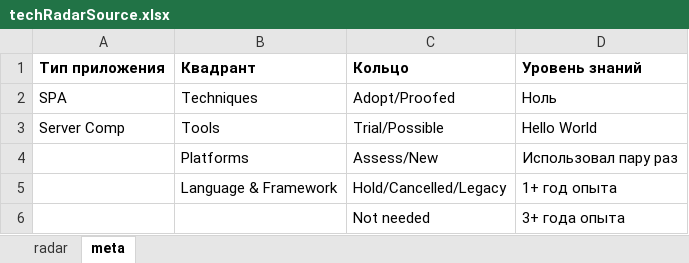
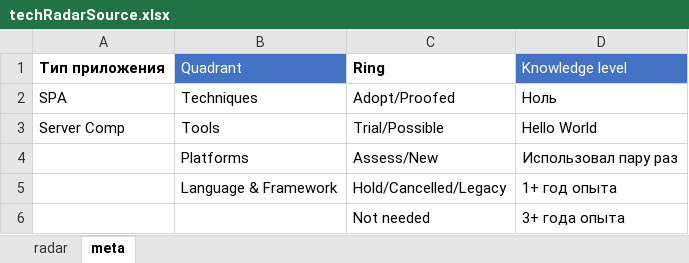
Before and after one commit to stswoon/tech-radar, an Excel workbook: techRadarSource.xlsx, sheet meta, drawn as a sheet; values as stored, in another font and other column widths than the file's, no borders; table styles not drawn; removed rows and columns are numbered as before the commit, all else as after; the diff names each change by its address in the sheet, - before the commit and + after, or states it on an @@ line.

```diff
--- a/techRadarSource.xlsx (sheet meta)
+++ b/techRadarSource.xlsx (sheet meta)
-row 1: Тип приложения | Квадрант | Кольцо | Уровень знаний
+row 1: Тип приложения | Quadrant | Ring | Knowledge level
```
Also changed, not shown: sheet radar, 14 other files.
